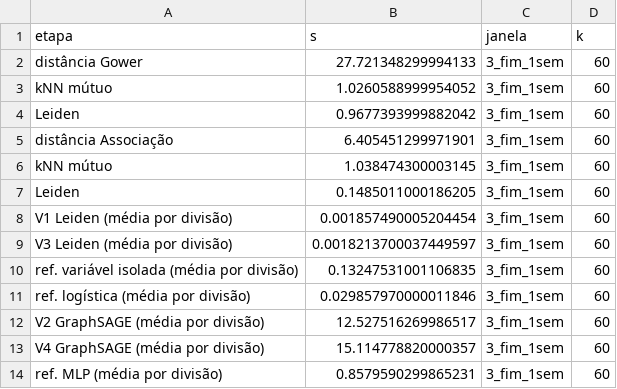
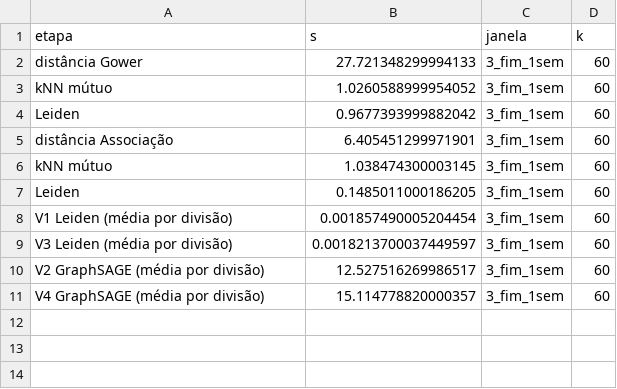
Before and after one commit to Erick-Bonifacio/student-dropout-success-graph, a CSV file: resultados/avaliacao_unica/3_fim_1sem_k60_tempos.csv, drawn as a sheet; the diff names each change by its address in the sheet, - before the commit and + after, or states it on an @@ line.

```diff
--- a/resultados/avaliacao_unica/3_fim_1sem_k60_tempos.csv
+++ b/resultados/avaliacao_unica/3_fim_1sem_k60_tempos.csv
-row 10: ref. variável isolada (média por divisão) | 0.13247531001106835 | 3_fim_1sem | 60
-row 11: ref. logística (média por divisão) | 0.029857970000011846 | 3_fim_1sem | 60
-row 14: ref. MLP (média por divisão) | 0.8579590299865231 | 3_fim_1sem | 60
```
Also changed, not shown: resultados/avaliacao_unica/1_matricula_k20_tempos.csv, resultados/avaliacao_unica/1_matricula_k40_tempos.csv, 26 other files.
